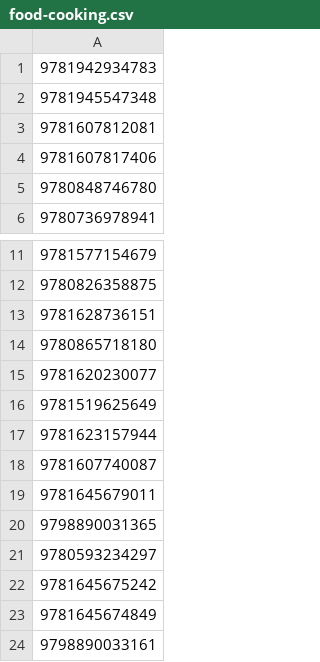
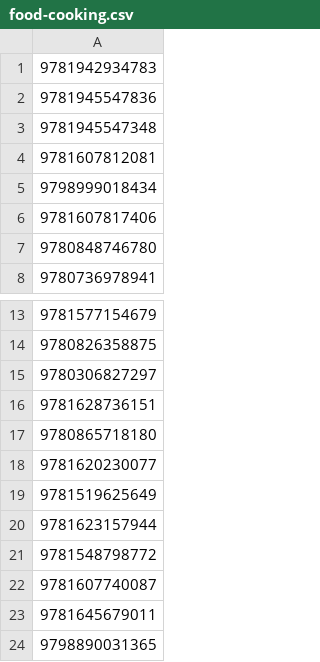
Before and after one commit to beehiveguide/website, a CSV file: config/bookshop-lists/food-cooking.csv, drawn as a sheet; only a part is shown, gaps mark what is left out; the shorter side is filled out with more unchanged rows; the diff names each change by its address in the sheet, - before the commit and + after, or states it on an @@ line.

```diff
--- a/config/bookshop-lists/food-cooking.csv
+++ b/config/bookshop-lists/food-cooking.csv
+row 2: 9781945547836
+row 5: 9798999018434
+row 15: 9780306827297
+row 21: 9781548798772
```
Also changed, not shown: config/bookshop-lists.csv, config/bookshop-lists/history.csv, 9 other files.
